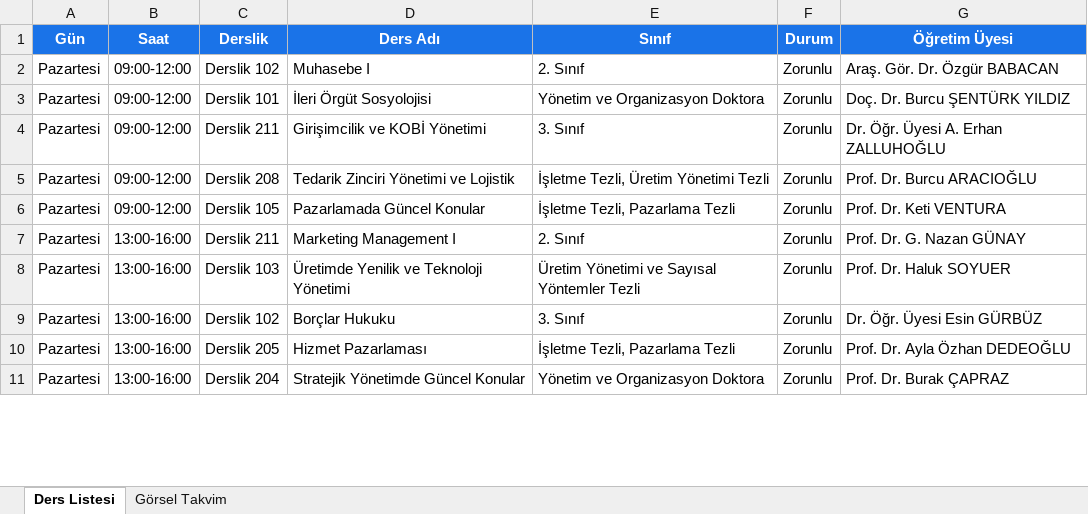
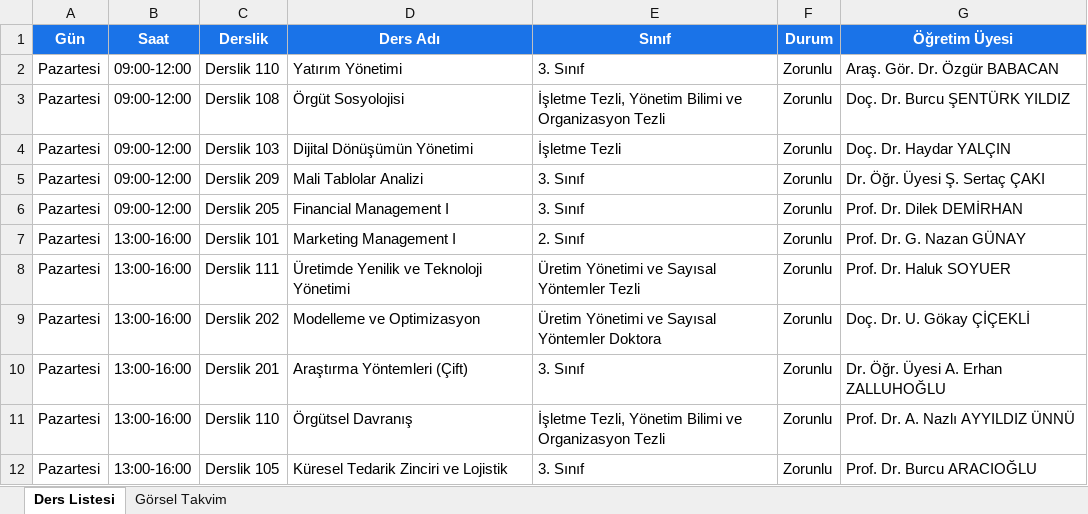
Before and after one commit to hydrylcn/ders_program_v2, an Excel workbook: ders_programi_tam_rapor.xlsx, sheet Ders Listesi, drawn as a sheet; only a part is shown; values as stored, in another font and other column widths than the file's, no borders; addresses are those after the commit; the diff covers the shown part only; the diff names each change by its address in the sheet, - before the commit and + after, or states it on an @@ line.

```diff
--- a/ders_programi_tam_rapor.xlsx (sheet Ders Listesi)
+++ b/ders_programi_tam_rapor.xlsx (sheet Ders Listesi)
-C2 (Derslik): Derslik 102
+C2 (Derslik): Derslik 110
-D2 (Ders Adı): Muhasebe I
+D2 (Ders Adı): Yatırım Yönetimi
-E2 (Sınıf): 2. Sınıf
+E2 (Sınıf): 3. Sınıf
-C3 (Derslik): Derslik 101
+C3 (Derslik): Derslik 108
-D3 (Ders Adı): İleri Örgüt Sosyolojisi
+D3 (Ders Adı): Örgüt Sosyolojisi
-E3 (Sınıf): Yönetim ve Organizasyon Doktora
+E3 (Sınıf): İşletme Tezli, Yönetim Bilimi ve Organizasyon Tezli
-C4 (Derslik): Derslik 211
+C4 (Derslik): Derslik 103
-D4 (Ders Adı): Girişimcilik ve KOBİ Yönetimi
+D4 (Ders Adı): Dijital Dönüşümün Yönetimi
-E4 (Sınıf): 3. Sınıf
+E4 (Sınıf): İşletme Tezli
-G4 (Öğretim Üyesi): Dr. Öğr. Üyesi A. Erhan ZALLUHOĞLU
+G4 (Öğretim Üyesi): Doç. Dr. Haydar YALÇIN
-C5 (Derslik): Derslik 208
+C5 (Derslik): Derslik 209
-D5 (Ders Adı): Tedarik Zinciri Yönetimi ve Lojistik
+D5 (Ders Adı): Mali Tablolar Analizi
-E5 (Sınıf): İşletme Tezli, Üretim Yönetimi Tezli
+E5 (Sınıf): 3. Sınıf
-G5 (Öğretim Üyesi): Prof. Dr. Burcu ARACIOĞLU
+G5 (Öğretim Üyesi): Dr. Öğr. Üyesi Ş. Sertaç ÇAKI
-C6 (Derslik): Derslik 105
+C6 (Derslik): Derslik 205
-D6 (Ders Adı): Pazarlamada Güncel Konular
+D6 (Ders Adı): Financial Management I
-E6 (Sınıf): İşletme Tezli, Pazarlama Tezli
+E6 (Sınıf): 3. Sınıf
-G6 (Öğretim Üyesi): Prof. Dr. Keti VENTURA
+G6 (Öğretim Üyesi): Prof. Dr. Dilek DEMİRHAN
-C7 (Derslik): Derslik 211
+C7 (Derslik): Derslik 101
-C8 (Derslik): Derslik 103
+C8 (Derslik): Derslik 111
+row 9: Pazartesi | 13:00-16:00 | Derslik 202 | Modelleme ve Optimizasyon | Üretim Yönetimi ve Sayısal Yöntemler Doktora | Zorunlu | Doç. Dr. U. Gökay ÇİÇEKLİ
-C10 (Derslik): Derslik 102
+C10 (Derslik): Derslik 201
-D10 (Ders Adı): Borçlar Hukuku
+D10 (Ders Adı): Araştırma Yöntemleri (Çift)
-G10 (Öğretim Üyesi): Dr. Öğr. Üyesi Esin GÜRBÜZ
+G10 (Öğretim Üyesi): Dr. Öğr. Üyesi A. Erhan ZALLUHOĞLU
-C11 (Derslik): Derslik 205
+C11 (Derslik): Derslik 110
-D11 (Ders Adı): Hizmet Pazarlaması
+D11 (Ders Adı): Örgütsel Davranış
-E11 (Sınıf): İşletme Tezli, Pazarlama Tezli
+E11 (Sınıf): İşletme Tezli, Yönetim Bilimi ve Organizasyon Tezli
-G11 (Öğretim Üyesi): Prof. Dr. Ayla Özhan DEDEOĞLU
+G11 (Öğretim Üyesi): Prof. Dr. A. Nazlı AYYILDIZ ÜNNÜ
-C12 (Derslik): Derslik 204
+C12 (Derslik): Derslik 105
-D12 (Ders Adı): Stratejik Yönetimde Güncel Konular
+D12 (Ders Adı): Küresel Tedarik Zinciri ve Lojistik
-E12 (Sınıf): Yönetim ve Organizasyon Doktora
+E12 (Sınıf): 3. Sınıf
-G12 (Öğretim Üyesi): Prof. Dr. Burak ÇAPRAZ
+G12 (Öğretim Üyesi): Prof. Dr. Burcu ARACIOĞLU
```
Also changed, not shown: other rows of this sheet, sheet Görsel Takvim, isletme_ders_programi.xlsx, isletme_sinav_takvimi.xlsx, 7 other files.
